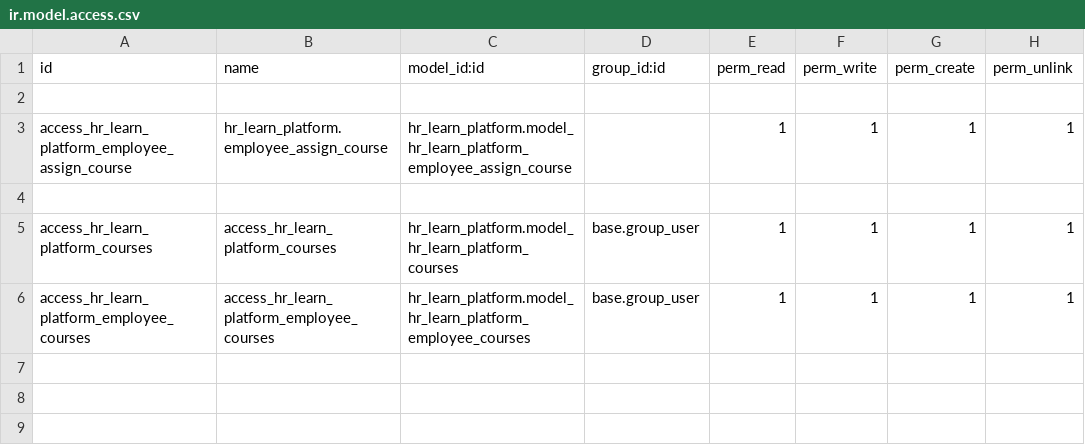
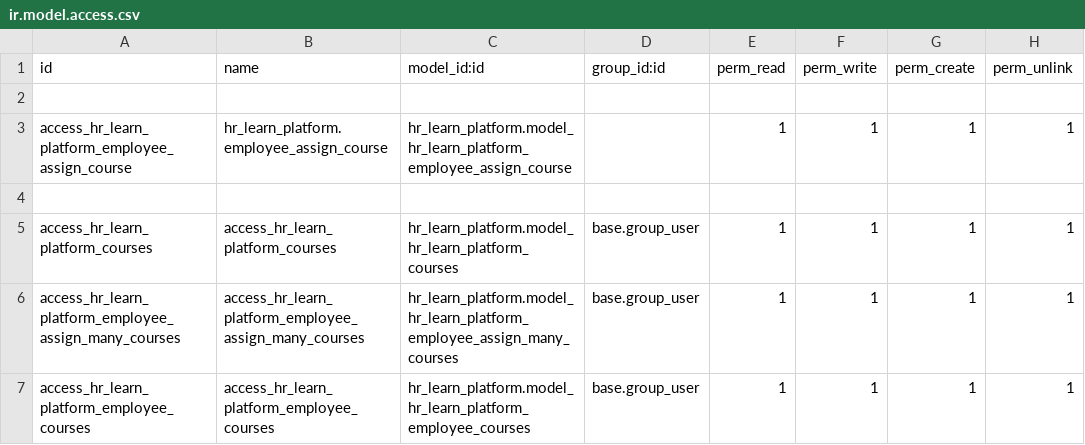
Before and after one commit to Pantilei/odoo-andys-hr, a CSV file: custom-addons/hr_learn_platform/security/ir.model.access.csv, drawn as a sheet; the diff names each change by its address in the sheet, - before the commit and + after, or states it on an @@ line.

Commit message:
[FEAT]: Bulk course assigment

```diff
--- a/custom-addons/hr_learn_platform/security/ir.model.access.csv
+++ b/custom-addons/hr_learn_platform/security/ir.model.access.csv
+row 6: access_hr_learn_platform_employee_assign_many_courses | access_hr_learn_platform_employee_assign_many_courses | hr_learn_platform.model_hr_learn_platform_employee_assign_many_courses | base.group_user | 1 | 1 | 1 | 1
```
Also changed, not shown: 4 other files.
